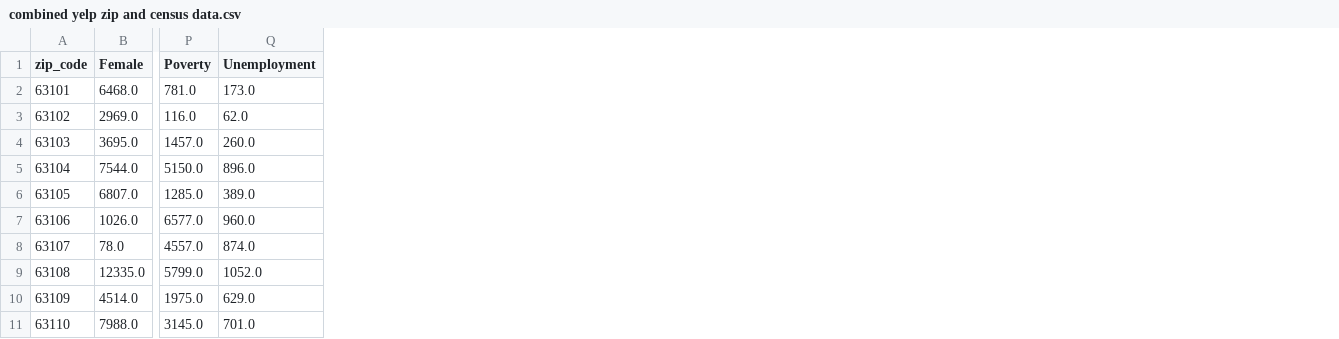
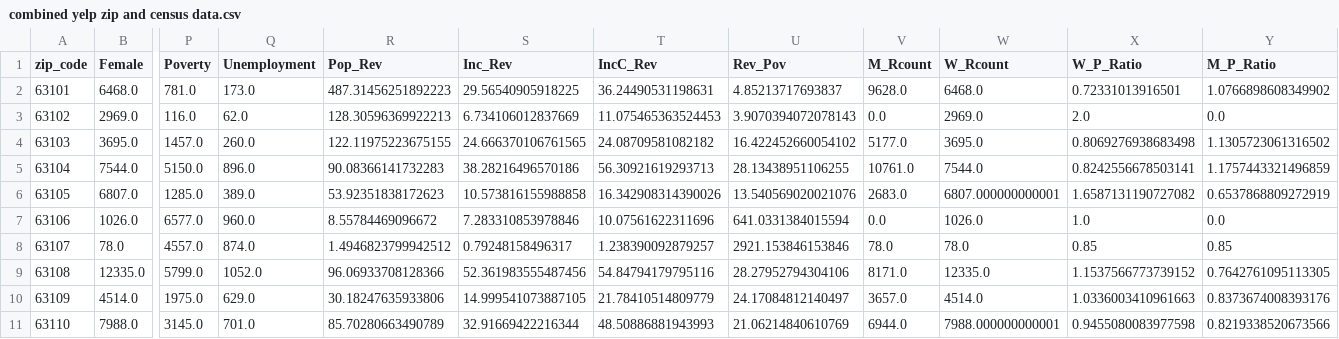
Before and after one commit to DutchDS/Project-1, a CSV file: Output/combined yelp zip and census data.csv, drawn as a sheet; only a part is shown, gaps mark what is left out; the diff names each change by its address in the sheet, - before the commit and + after, or states it on an @@ line.

```diff
--- a/Output/combined yelp zip and census data.csv
+++ b/Output/combined yelp zip and census data.csv
+column R (Pop_Rev), rows 2-11: 487.31456251892223 | 128.30596369922213 | 122.11975223675155 | 90.08366141732283 | 53.92351838172623 | 8.55784469096672 | 1.4946823799942512 | 96.06933708128366 | 30.18247635933806 | 85.70280663490789
+column S (Inc_Rev), rows 2-11: 29.56540905918225 | 6.734106012837669 | 24.666370106761565 | 38.28216496570186 | 10.573816155988858 | 7.283310853978846 | 0.79248158496317 | 52.361983555487456 | 14.999541073887105 | 32.91669422216344
+column T (IncC_Rev), rows 2-11: 36.24490531198631 | 11.075465363524453 | 24.08709581082182 | 56.30921619293713 | 16.342908314390026 | 10.07561622311696 | 1.238390092879257 | 54.84794179795116 | 21.78410514809779 | 48.50886881943993
+column U (Rev_Pov), rows 2-11: 4.85213717693837 | 3.9070394072078143 | 16.422452660054102 | 28.13438951106255 | 13.540569020021076 | 641.0331384015594 | 2921.153846153846 | 28.27952794304106 | 24.17084812140497 | 21.06214840610769
+column V (M_Rcount), rows 2-11: 9628.0 | 0.0 | 5177.0 | 10761.0 | 2683.0 | 0.0 | 78.0 | 8171.0 | 3657.0 | 6944.0
+column W (W_Rcount), rows 2-11: 6468.0 | 2969.0 | 3695.0 | 7544.0 | 6807.000000000001 | 1026.0 | 78.0 | 12335.0 | 4514.0 | 7988.000000000001
+column X (W_P_Ratio), rows 2-11: 0.72331013916501 | 2.0 | 0.8069276938683498 | 0.8242556678503141 | 1.6587131190727082 | 1.0 | 0.85 | 1.1537566773739152 | 1.0336003410961663 | 0.9455080083977598
+column Y (M_P_Ratio), rows 2-11: 1.0766898608349902 | 0.0 | 1.1305723061316502 | 1.1757443321496859 | 0.6537868809272919 | 0.0 | 0.85 | 0.7642761095113305 | 0.8373674008393176 | 0.8219338520673566
```
Also changed, not shown: 2 other files.
